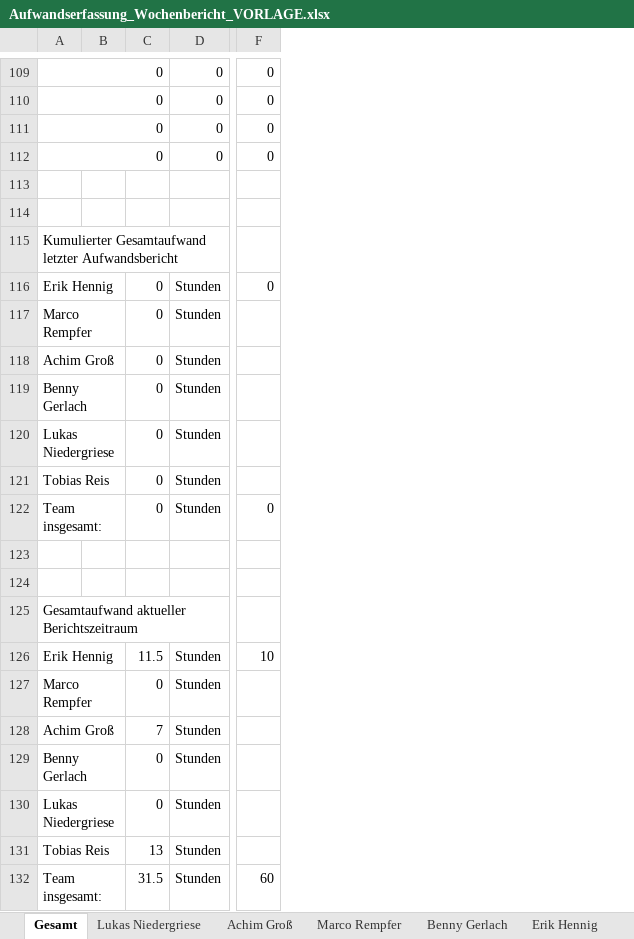
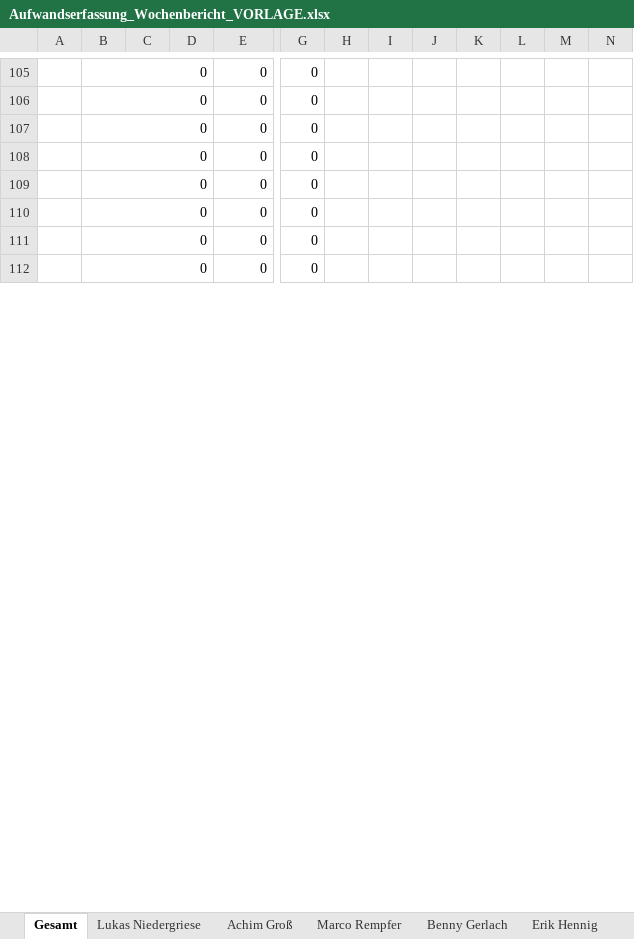
Before and after one commit to InvisibleUSA/METLAB_News, an Excel workbook: Organisation/Aufwandserfassung/Vorlagen/Aufwandserfassung_Wochenbericht_VORLAGE.xlsx, sheet Gesamt, drawn as a sheet; only a part is shown, gaps mark what is left out; values as stored, in another font and other column widths than the file's, no cell formats; removed rows and columns are numbered as before the commit, all else as after; rows hold the shown columns only; the diff covers the shown part only; the diff names each change by its address in the sheet, - before the commit and + after, or states it on an @@ line.

```diff
--- a/Organisation/Aufwandserfassung/Vorlagen/Aufwandserfassung_Wochenbericht_VORLAGE.xlsx (sheet Gesamt)
+++ b/Organisation/Aufwandserfassung/Vorlagen/Aufwandserfassung_Wochenbericht_VORLAGE.xlsx (sheet Gesamt)
+column A, empty
-column C, empty
+column D, empty
+column H, empty
+column I, empty
+column J, empty
+column K, empty
+column L, empty
+column M, empty
+column N, empty
-row 109: (empty)
+row 109:  | 0 |  |  | 0 | 0
+B109:D109 merged
-row 110: (empty)
+row 110:  | 0 |  |  | 0 | 0
+B110:D110 merged
-row 115: Kumulierter Gesamtaufwand letzter Aufwandsbericht
-row 116: Erik Hennig |  | 0 | Stunden | 0
-row 117: Marco Rempfer |  | 0 | Stunden
-row 118: Achim Groß |  | 0 | Stunden
-row 119: Benny Gerlach |  | 0 | Stunden
-row 120: Lukas Niedergriese |  | 0 | Stunden
-row 121: Tobias Reis |  | 0 | Stunden
-row 122: Team insgesamt: |  | 0 | Stunden | 0
-row 111: (empty)
+row 111:  | 0 |  |  | 0 | 0
+B111:D111 merged
-row 112: (empty)
+row 112:  | 0 |  |  | 0 | 0
+B112:D112 merged
-row 125: Gesamtaufwand aktueller Berichtszeitraum
-row 126: Erik Hennig |  | 11.5 | Stunden | 10
-row 127: Marco Rempfer |  | 0 | Stunden
-row 128: Achim Groß |  | 7 | Stunden
-row 129: Benny Gerlach |  | 0 | Stunden
-row 130: Lukas Niedergriese |  | 0 | Stunden
-row 131: Tobias Reis |  | 13 | Stunden
-row 132: Team insgesamt: |  | 31.5 | Stunden | 60
```
Also changed, not shown: 12 added rows, 25 removed rows, 17 edited cells and merged cells elsewhere in this sheet, sheet Tobias Reis, sheet Erik Hennig, sheet Achim Groß, sheet Marco Rempfer, sheet Lukas Niedergriese, sheet Benny Gerlach, cell formats, formulas that keep their value, 1 other file.
